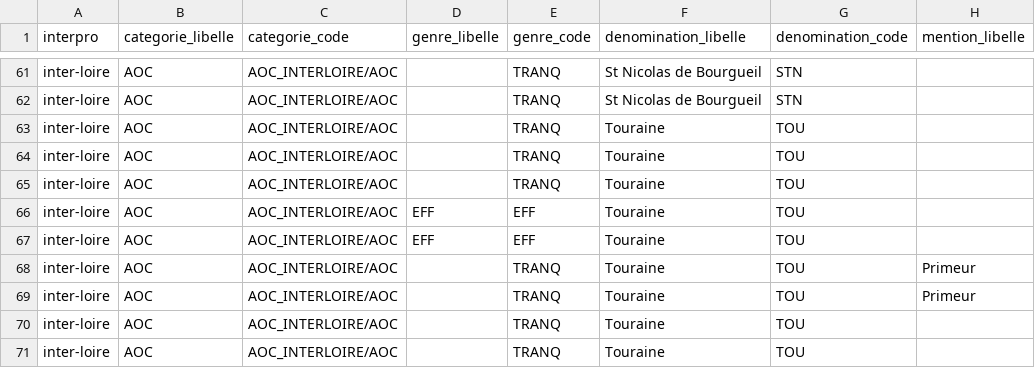
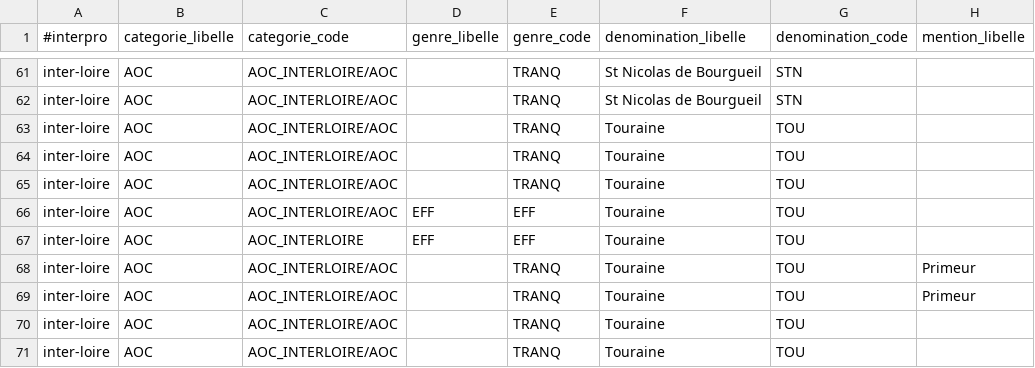
Before and after one commit to 24eme/giilda, a CSV file: project/data/import/configuration/produits_20150801.csv, drawn as a sheet; only a part is shown, gaps mark what is left out; the diff covers the shown part only; the diff names each change by its address in the sheet, - before the commit and + after, or states it on an @@ line.

```diff
--- a/project/data/import/configuration/produits_20150801.csv
+++ b/project/data/import/configuration/produits_20150801.csv
-A1: interpro
+A1: #interpro
-C67 (categorie_code): AOC_INTERLOIRE/AOC
+C67 (categorie_code): AOC_INTERLOIRE
```
Also changed, not shown: 58 edited cells elsewhere in this file, 1 other file.
